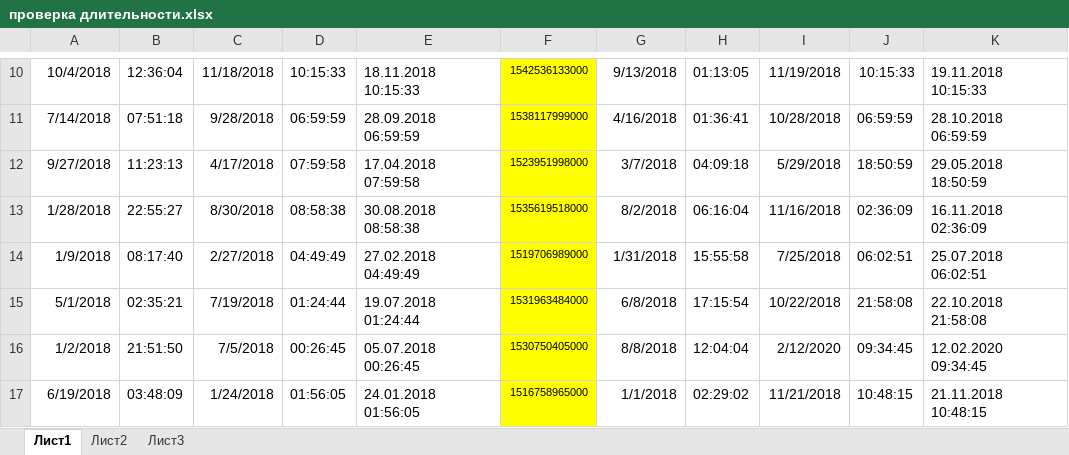
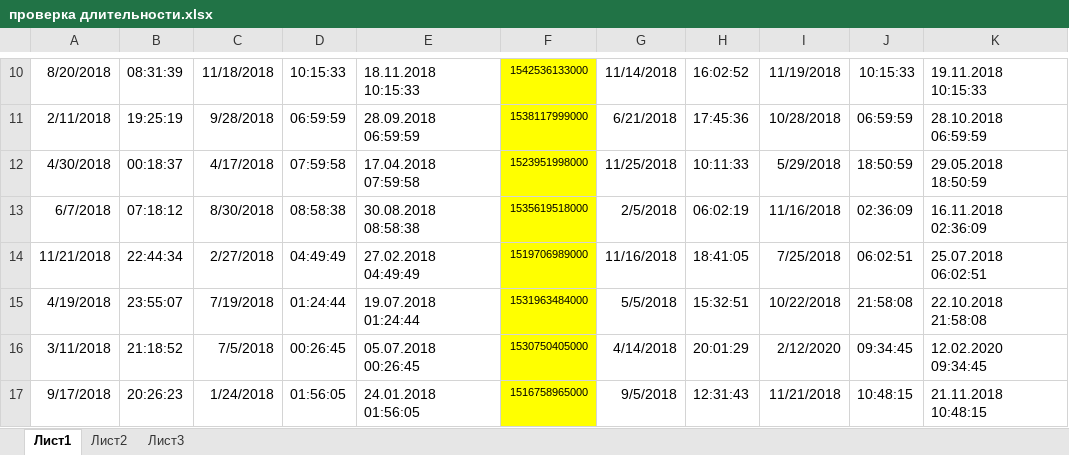
Before and after one commit to neyagodamalina/NeverMind, an Excel workbook: проверка длительности.xlsx, sheet Лист1, drawn as a sheet; only a part is shown, gaps mark what is left out; values as stored, in another font and other column widths than the file's, no borders; the diff covers the shown part only; the diff names each change by its address in the sheet, - before the commit and + after, or states it on an @@ line.

```diff
--- a/проверка длительности.xlsx (sheet Лист1)
+++ b/проверка длительности.xlsx (sheet Лист1)
-A10: 10/4/2018
+A10: 8/20/2018
-B10: 12:36:04
+B10: 08:31:39
-G10: 9/13/2018
+G10: 11/14/2018
-H10: 01:13:05
+H10: 16:02:52
-A11: 7/14/2018
+A11: 2/11/2018
-B11: 07:51:18
+B11: 19:25:19
-G11: 4/16/2018
+G11: 6/21/2018
-H11: 01:36:41
+H11: 17:45:36
-A12: 9/27/2018
+A12: 4/30/2018
-B12: 11:23:13
+B12: 00:18:37
-G12: 3/7/2018
+G12: 11/25/2018
-H12: 04:09:18
+H12: 10:11:33
-A13: 1/28/2018
+A13: 6/7/2018
-B13: 22:55:27
+B13: 07:18:12
-G13: 8/2/2018
+G13: 2/5/2018
-H13: 06:16:04
+H13: 06:02:19
-A14: 1/9/2018
+A14: 11/21/2018
-B14: 08:17:40
+B14: 22:44:34
-G14: 1/31/2018
+G14: 11/16/2018
-H14: 15:55:58
+H14: 18:41:05
-A15: 5/1/2018
+A15: 4/19/2018
-B15: 02:35:21
+B15: 23:55:07
-G15: 6/8/2018
+G15: 5/5/2018
-H15: 17:15:54
+H15: 15:32:51
-A16: 1/2/2018
+A16: 3/11/2018
-B16: 21:51:50
+B16: 21:18:52
-G16: 8/8/2018
+G16: 4/14/2018
-H16: 12:04:04
+H16: 20:01:29
-A17: 6/19/2018
+A17: 9/17/2018
-B17: 03:48:09
+B17: 20:26:23
-G17: 1/1/2018
+G17: 9/5/2018
-H17: 02:29:02
+H17: 12:31:43
```
Also changed, not shown: 28 edited cells and cell formats elsewhere in this sheet, 5 other files.
